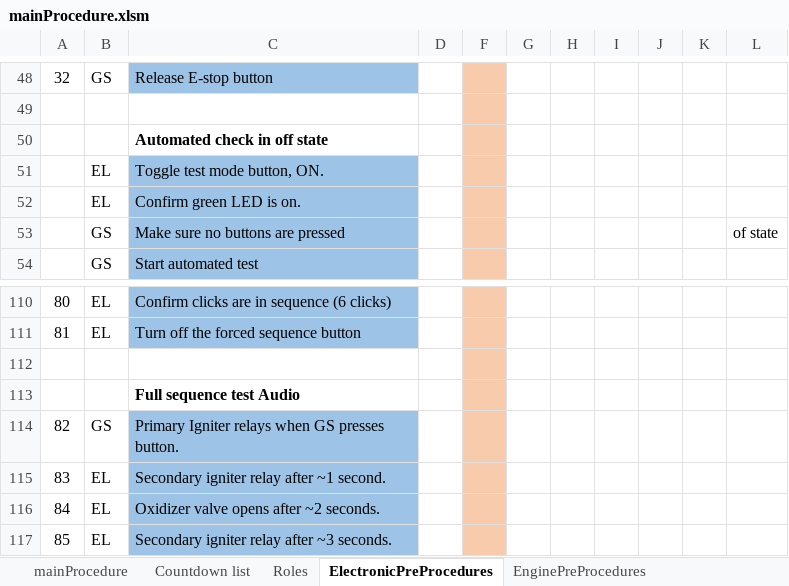
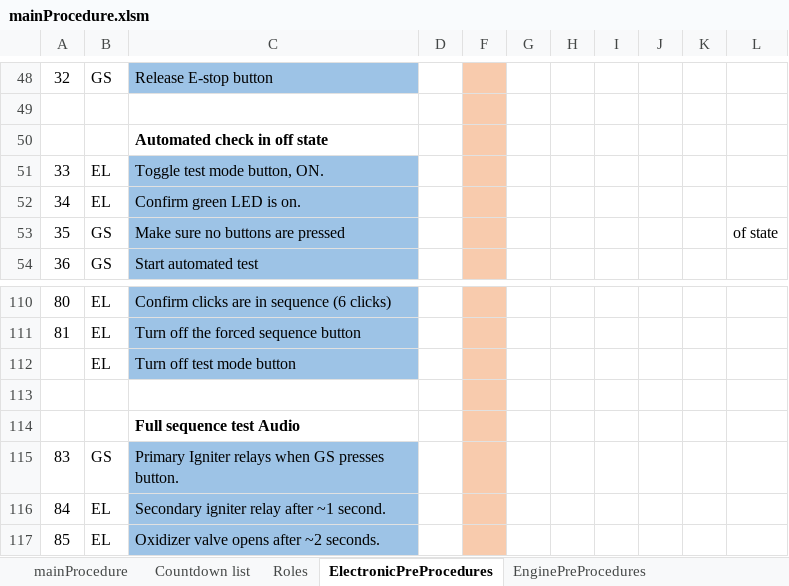
Before and after one commit to finhan-2/RavenProcedure, an Excel workbook: mainProcedure.xlsm, sheet ElectronicPreProcedures, drawn as a sheet; only a part is shown, gaps mark what is left out; the shorter side is filled out with more unchanged rows; values as stored, in another font and other column widths than the file's, no borders; charts and pictures and conditional formats not drawn; the diff names each change by its address in the sheet, - before the commit and + after, or states it on an @@ line.

Commit message:
Changes to Electronic Pro and Python

```diff
--- a/mainProcedure.xlsm (sheet ElectronicPreProcedures)
+++ b/mainProcedure.xlsm (sheet ElectronicPreProcedures)
@@ column A renumbered between rows 51 and 138 @@
+row 112:  | EL | Turn off test mode button
```
Also changed, not shown: sheet mainProcedure, formulas that keep their value, charts or pictures, 1 other file.
